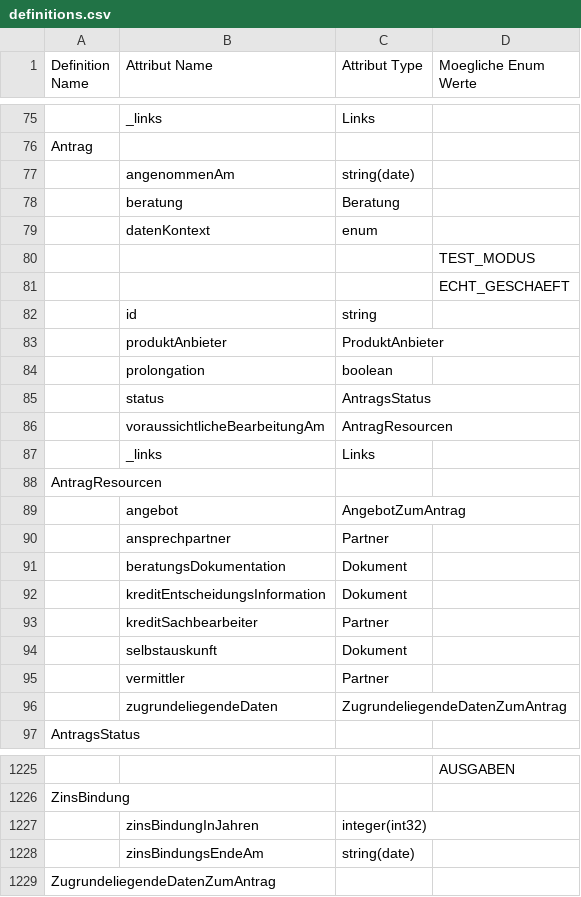
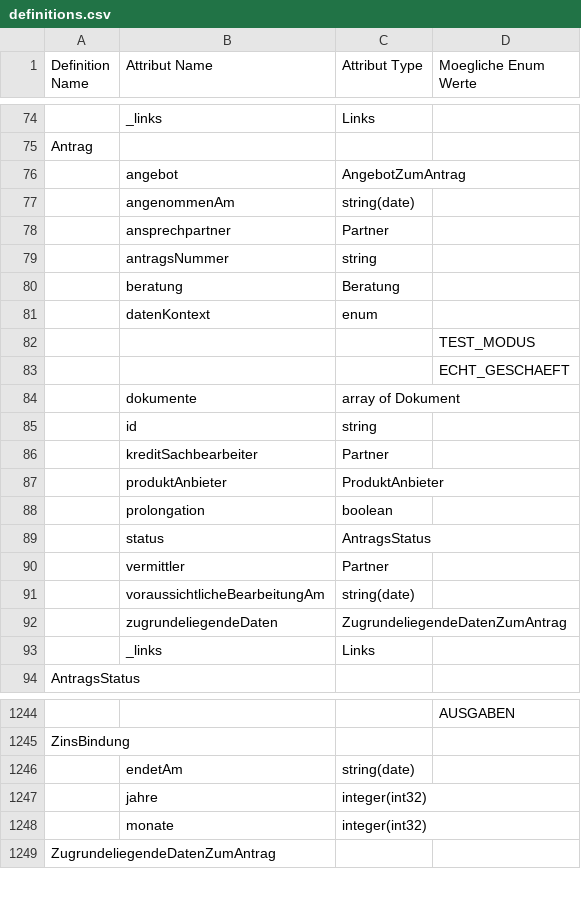
Before and after one commit to hypoport/europace2-api, a CSV file: BaufiSmart/auslesen/definitions.csv, drawn as a sheet; only a part is shown, gaps mark what is left out; removed rows and columns are numbered as before the commit, all else as after; the diff covers the shown part only; the diff names each change by its address in the sheet, - before the commit and + after, or states it on an @@ line.

```diff
--- a/BaufiSmart/auslesen/definitions.csv
+++ b/BaufiSmart/auslesen/definitions.csv
@@ row 89 moved to row 76: angebot @@
@@ row 90 moved to row 78: ansprechpartner @@
+row 79:  | antragsNummer | string
+row 84:  | dokumente | array of Dokument
@@ row 93 moved to row 86: kreditSachbearbeiter @@
@@ row 95 moved to row 90: vermittler @@
-C91 (Attribut Type): AntragResourcen
+C91 (Attribut Type): string(date)
@@ row 96 moved to row 92: zugrundeliegendeDaten @@
-row 88: AntragResourcen
-row 91:  | beratungsDokumentation | Dokument
-row 92:  | kreditEntscheidungsInformation | Dokument
-row 94:  | selbstauskunft | Dokument
-row 1227:  | zinsBindungInJahren | integer(int32)
-B1246 (Attribut Name): zinsBindungsEndeAm
+B1246 (Attribut Name): endetAm
+row 1247:  | jahre | integer(int32)
+row 1248:  | monate | integer(int32)
```
Also changed, not shown: 37 added rows, 16 removed rows and 14 edited cells elsewhere in this file, 5 other files.
